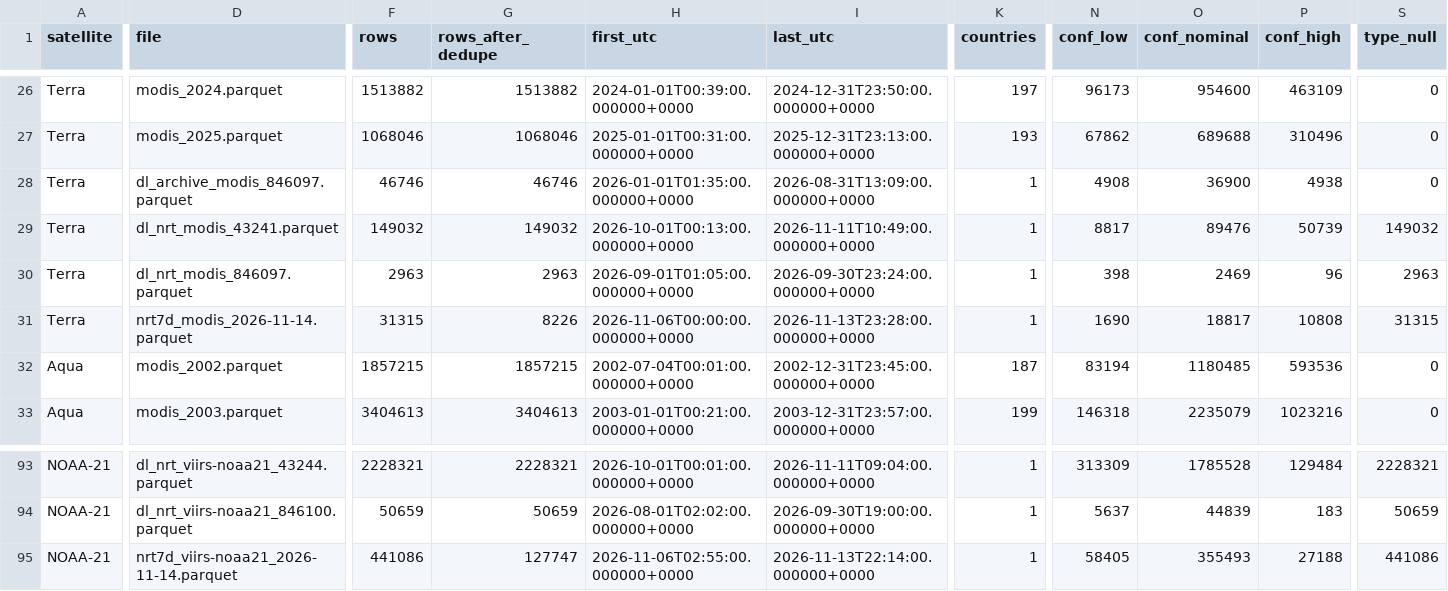
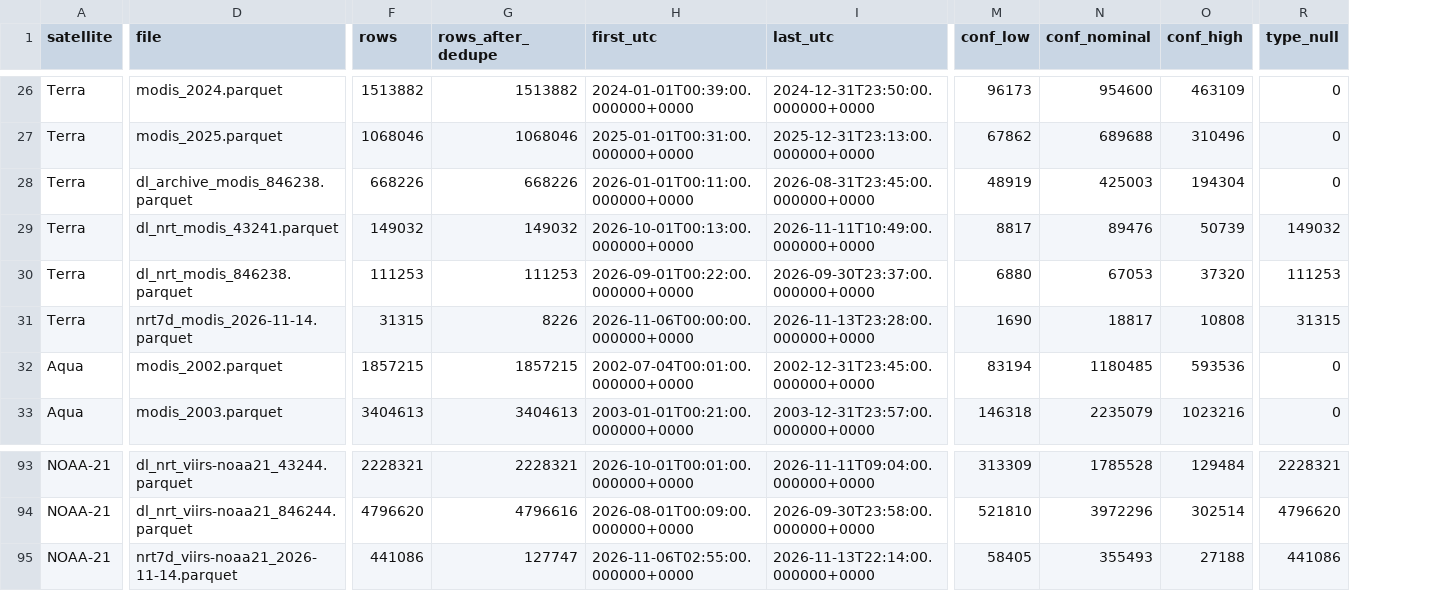
Before and after one commit to Nasa-Planetarium/Planetarium-AI, a CSV file: reports/firms_merge_summary.csv, drawn as a sheet; only a part is shown, gaps mark what is left out; removed rows and columns are numbered as before the commit, all else as after; the diff covers the shown part only; the diff names each change by its address in the sheet, - before the commit and + after, or states it on an @@ line.

```diff
--- a/reports/firms_merge_summary.csv
+++ b/reports/firms_merge_summary.csv
-column K (countries), rows 26-33: 197 | 193 | 1 | 1 | 1 | 1 | 187 | 199; rows 93-95: all 1
-D28 (file): dl_archive_modis_846097.parquet
+D28 (file): dl_archive_modis_846238.parquet
-F28 (rows): 46746
+F28 (rows): 668226
-G28 (rows_after_dedupe): 46746
+G28 (rows_after_dedupe): 668226
-H28 (first_utc): 2026-01-01T01:35:00.000000+0000
+H28 (first_utc): 2026-01-01T00:11:00.000000+0000
-I28 (last_utc): 2026-08-31T13:09:00.000000+0000
+I28 (last_utc): 2026-08-31T23:45:00.000000+0000
-M28 (conf_low): 4908
+M28 (conf_low): 48919
-N28 (conf_nominal): 36900
+N28 (conf_nominal): 425003
-O28 (conf_high): 4938
+O28 (conf_high): 194304
-D30 (file): dl_nrt_modis_846097.parquet
+D30 (file): dl_nrt_modis_846238.parquet
-F30 (rows): 2963
+F30 (rows): 111253
-G30 (rows_after_dedupe): 2963
+G30 (rows_after_dedupe): 111253
-H30 (first_utc): 2026-09-01T01:05:00.000000+0000
+H30 (first_utc): 2026-09-01T00:22:00.000000+0000
-I30 (last_utc): 2026-09-30T23:24:00.000000+0000
+I30 (last_utc): 2026-09-30T23:37:00.000000+0000
-M30 (conf_low): 398
+M30 (conf_low): 6880
-N30 (conf_nominal): 2469
+N30 (conf_nominal): 67053
-O30 (conf_high): 96
+O30 (conf_high): 37320
-R30 (type_null): 2963
+R30 (type_null): 111253
-D94 (file): dl_nrt_viirs-noaa21_846100.parquet
+D94 (file): dl_nrt_viirs-noaa21_846244.parquet
-F94 (rows): 50659
+F94 (rows): 4796620
-G94 (rows_after_dedupe): 50659
+G94 (rows_after_dedupe): 4796616
-H94 (first_utc): 2026-08-01T02:02:00.000000+0000
+H94 (first_utc): 2026-08-01T00:09:00.000000+0000
-I94 (last_utc): 2026-09-30T19:00:00.000000+0000
+I94 (last_utc): 2026-09-30T23:58:00.000000+0000
-M94 (conf_low): 5637
+M94 (conf_low): 521810
-N94 (conf_nominal): 44839
+N94 (conf_nominal): 3972296
-O94 (conf_high): 183
+O94 (conf_high): 302514
-R94 (type_null): 50659
+R94 (type_null): 4796620
```
Also changed, not shown: 92 edited cells elsewhere in this file, reports/firms_dedupe_summary.csv, reports/m1_yearly_bias.csv, 24 other files.
